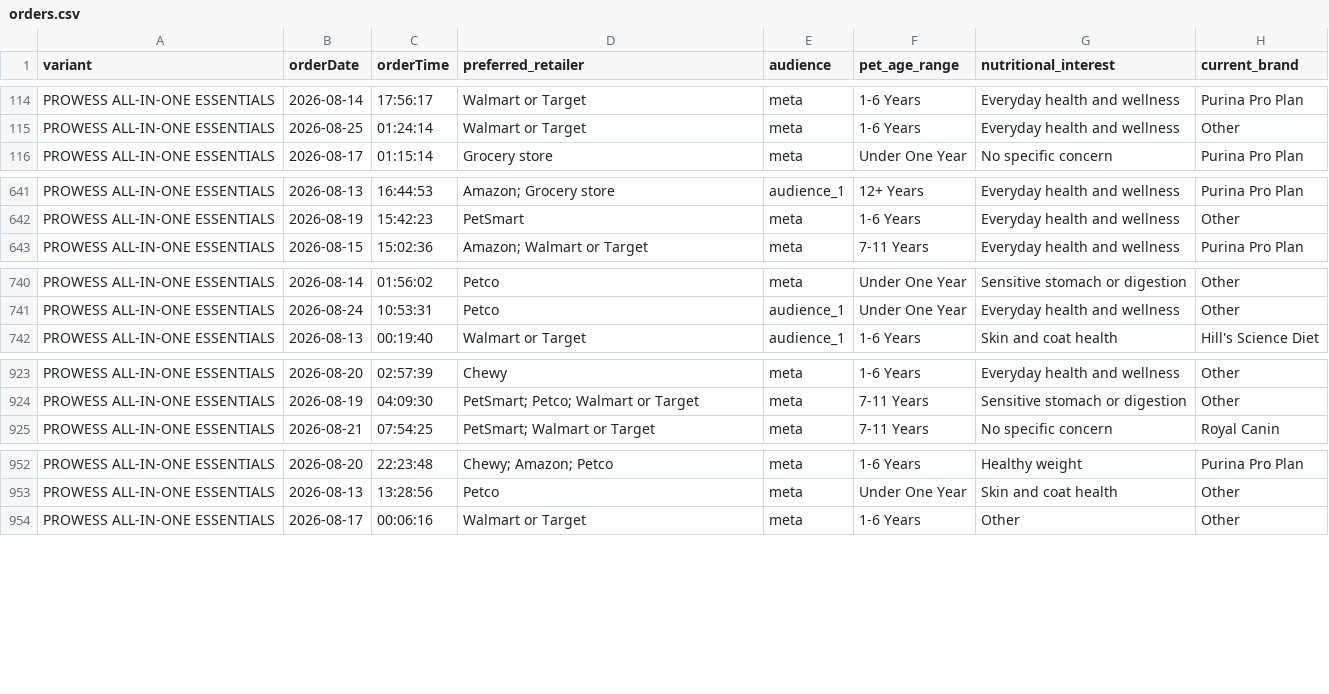
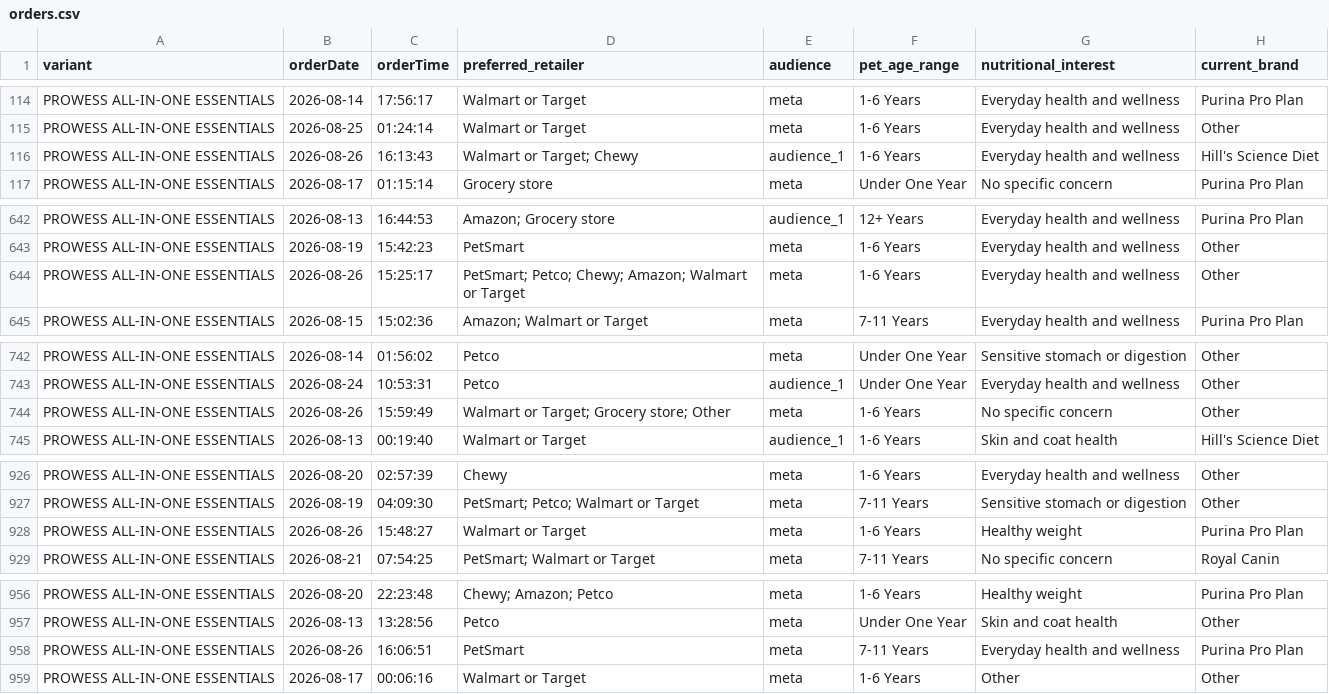
Before and after one commit to simonsmas/prowess-report-data, a CSV file: orders.csv, drawn as a sheet; only a part is shown, gaps mark what is left out; the diff covers the shown part only.

Commit message:
Update Prowess orders: 3847 orders — 2026-08-26T16:21:07.793Z

```diff
--- a/orders.csv
+++ b/orders.csv
@@ -115,2 +115,3 @@ PROWESS ALL-IN-ONE ESSENTIALS,2026-08-14,17:56:17,Walmart or Target,meta,1-6 Yea
 PROWESS ALL-IN-ONE ESSENTIALS,2026-08-25,01:24:14,Walmart or Target,meta,1-6 Years,Everyday health and wellness,Other
+PROWESS ALL-IN-ONE ESSENTIALS,2026-08-26,16:13:43,Walmart or Target; Chewy,audience_1,1-6 Years,Everyday health and wellness,Hill's Science Diet
 PROWESS ALL-IN-ONE ESSENTIALS,2026-08-17,01:15:14,Grocery store,meta,Under One Year,No specific concern,Purina Pro Plan
@@ -642,2 +643,3 @@ PROWESS ALL-IN-ONE ESSENTIALS,2026-08-13,16:44:53,Amazon; Grocery store,audience
 PROWESS ALL-IN-ONE ESSENTIALS,2026-08-19,15:42:23,PetSmart,meta,1-6 Years,Everyday health and wellness,Other
+PROWESS ALL-IN-ONE ESSENTIALS,2026-08-26,15:25:17,PetSmart; Petco; Chewy; Amazon; Walmart or Target,meta,1-6 Years,Everyday health and wellness,Other
 PROWESS ALL-IN-ONE ESSENTIALS,2026-08-15,15:02:36,Amazon; Walmart or Target,meta,7-11 Years,Everyday health and wellness,Purina Pro Plan
@@ -741,2 +743,3 @@ PROWESS ALL-IN-ONE ESSENTIALS,2026-08-14,01:56:02,Petco,meta,Under One Year,Sens
 PROWESS ALL-IN-ONE ESSENTIALS,2026-08-24,10:53:31,Petco,audience_1,Under One Year,Everyday health and wellness,Other
+PROWESS ALL-IN-ONE ESSENTIALS,2026-08-26,15:59:49,Walmart or Target; Grocery store; Other,meta,1-6 Years,No specific concern,Other
 PROWESS ALL-IN-ONE ESSENTIALS,2026-08-13,00:19:40,Walmart or Target,audience_1,1-6 Years,Skin and coat health,Hill's Science Diet
@@ -924,2 +927,3 @@ PROWESS ALL-IN-ONE ESSENTIALS,2026-08-20,02:57:39,Chewy,meta,1-6 Years,Everyday
 PROWESS ALL-IN-ONE ESSENTIALS,2026-08-19,04:09:30,PetSmart; Petco; Walmart or Target,meta,7-11 Years,Sensitive stomach or digestion,Other
+PROWESS ALL-IN-ONE ESSENTIALS,2026-08-26,15:48:27,Walmart or Target,meta,1-6 Years,Healthy weight,Purina Pro Plan
 PROWESS ALL-IN-ONE ESSENTIALS,2026-08-21,07:54:25,PetSmart; Walmart or Target,meta,7-11 Years,No specific concern,Royal Canin
@@ -953,2 +957,3 @@ PROWESS ALL-IN-ONE ESSENTIALS,2026-08-20,22:23:48,Chewy; Amazon; Petco,meta,1-6
 PROWESS ALL-IN-ONE ESSENTIALS,2026-08-13,13:28:56,Petco,meta,Under One Year,Skin and coat health,Other
+PROWESS ALL-IN-ONE ESSENTIALS,2026-08-26,16:06:51,PetSmart,meta,7-11 Years,Everyday health and wellness,Purina Pro Plan
 PROWESS ALL-IN-ONE ESSENTIALS,2026-08-17,00:06:16,Walmart or Target,meta,1-6 Years,Other,Other
```
Also changed, not shown: 9 added rows elsewhere in this file.
